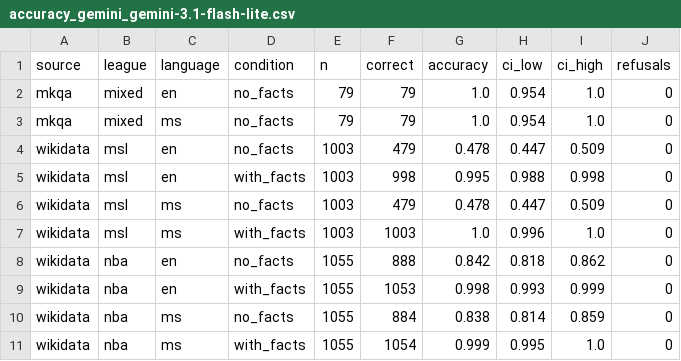
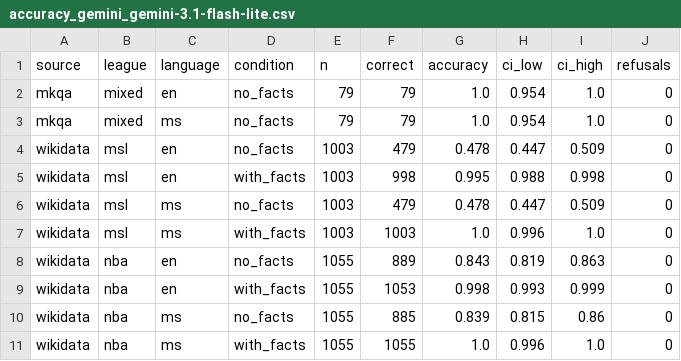
Before and after one commit to ammarhafiy/ds440-language-gap, a CSV file: results/accuracy_gemini_gemini-3.1-flash-lite.csv, drawn as a sheet.

```diff
--- a/results/accuracy_gemini_gemini-3.1-flash-lite.csv
+++ b/results/accuracy_gemini_gemini-3.1-flash-lite.csv
@@ -7,5 +7,5 @@ wikidata,msl,ms,no_facts,1003,479,0.478,0.447,0.509,0
 wikidata,msl,ms,with_facts,1003,1003,1.0,0.996,1.0,0
-wikidata,nba,en,no_facts,1055,888,0.842,0.818,0.862,0
+wikidata,nba,en,no_facts,1055,889,0.843,0.819,0.863,0
 wikidata,nba,en,with_facts,1055,1053,0.998,0.993,0.999,0
-wikidata,nba,ms,no_facts,1055,884,0.838,0.814,0.859,0
-wikidata,nba,ms,with_facts,1055,1054,0.999,0.995,1.0,0
+wikidata,nba,ms,no_facts,1055,885,0.839,0.815,0.86,0
+wikidata,nba,ms,with_facts,1055,1055,1.0,0.996,1.0,0
```
Also changed, not shown: data/questions/questions_final.csv, 7 other files.
